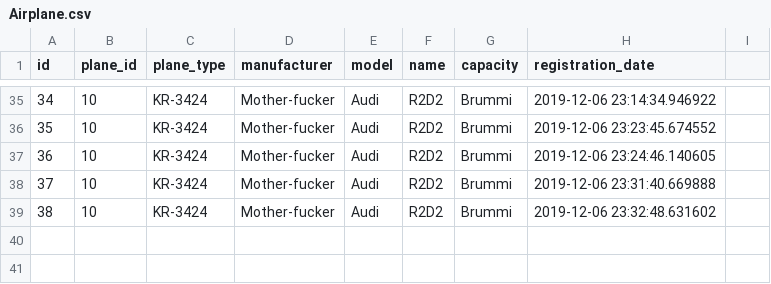
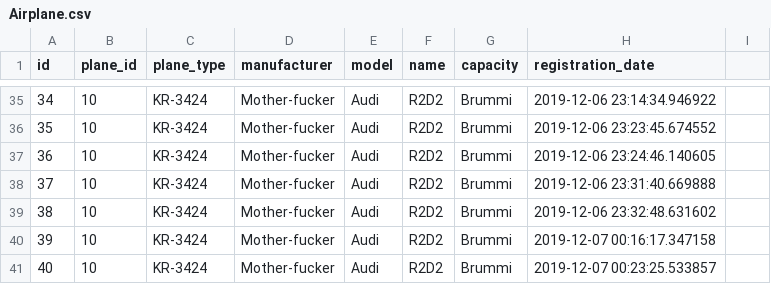
Before and after one commit to heidars19/3ja-vikna-verkefni, a CSV file: program_code/Data/Airplane.csv, drawn as a sheet; only a part is shown, gaps mark what is left out; the diff names each change by its address in the sheet, - before the commit and + after, or states it on an @@ line.

```diff
--- a/program_code/Data/Airplane.csv
+++ b/program_code/Data/Airplane.csv
+row 40: 39 | 10 | KR-3424 | Mother-fucker | Audi | R2D2 | Brummi | 2019-12-07 00:16:17.347158
+row 41: 40 | 10 | KR-3424 | Mother-fucker | Audi | R2D2 | Brummi | 2019-12-07 00:23:25.533857
```
Also changed, not shown: program_code/Data/Crew.csv, 8 other files.
